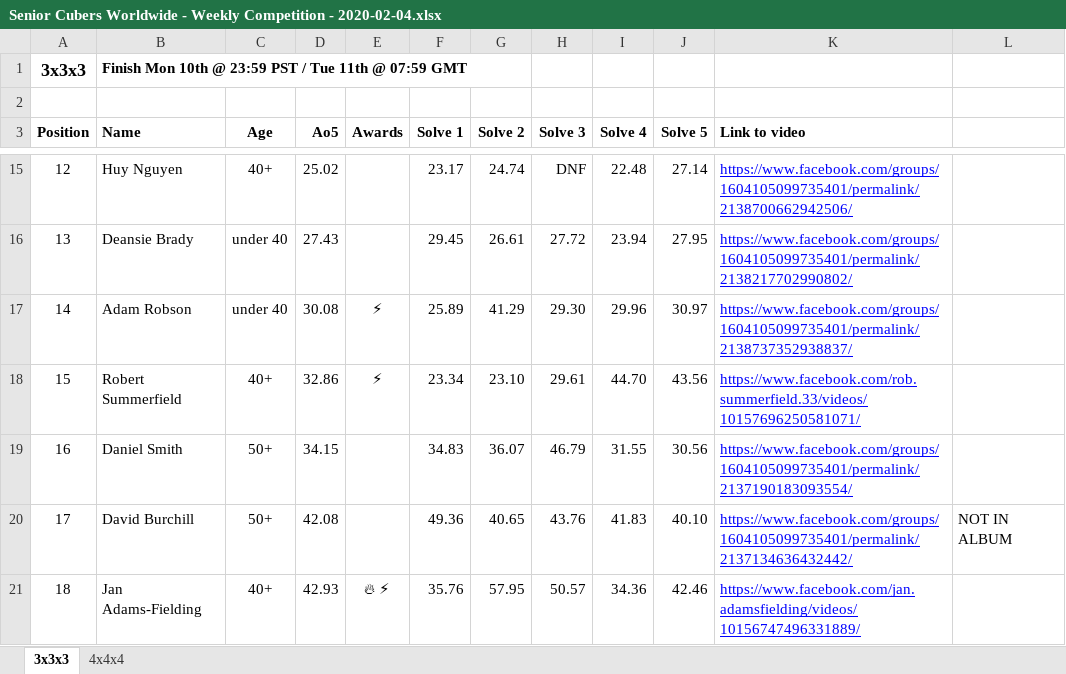
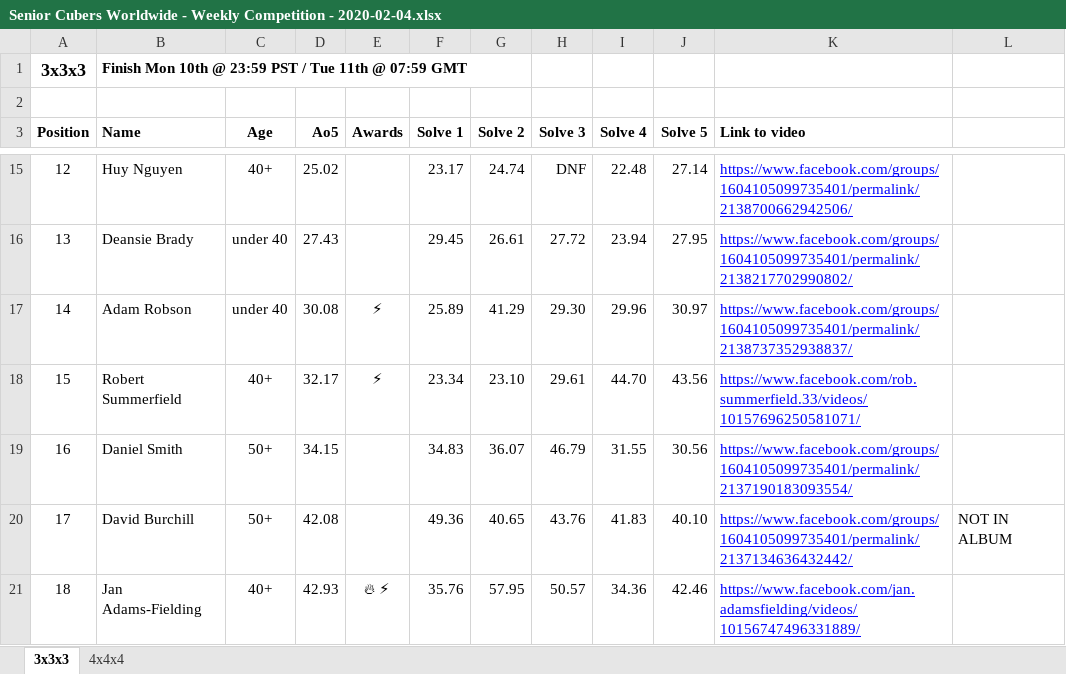
Before and after one commit to Logiqx/scw-comp, an Excel workbook: data/2020-02-04/Senior Cubers Worldwide - Weekly Competition - 2020-02-04.xlsx, sheet 3x3x3, drawn as a sheet; only a part is shown, gaps mark what is left out; values as stored, in another font and other column widths than the file's, no borders; the diff names each change by its address in the sheet, - before the commit and + after, or states it on an @@ line.

```diff
--- a/data/2020-02-04/Senior Cubers Worldwide - Weekly Competition - 2020-02-04.xlsx (sheet 3x3x3)
+++ b/data/2020-02-04/Senior Cubers Worldwide - Weekly Competition - 2020-02-04.xlsx (sheet 3x3x3)
-D18 (Ao5): 32.86
+D18 (Ao5): 32.17
```
Also changed, not shown: sheet 4x4x4, data/2020-01-28/Senior Cubers Worldwide - Weekly Competition - 2020-01-28.xlsx, data/2020-02-11/Senior Cubers Worldwide - Weekly Competition - 2020-02-11.xlsx, 24 other files.
